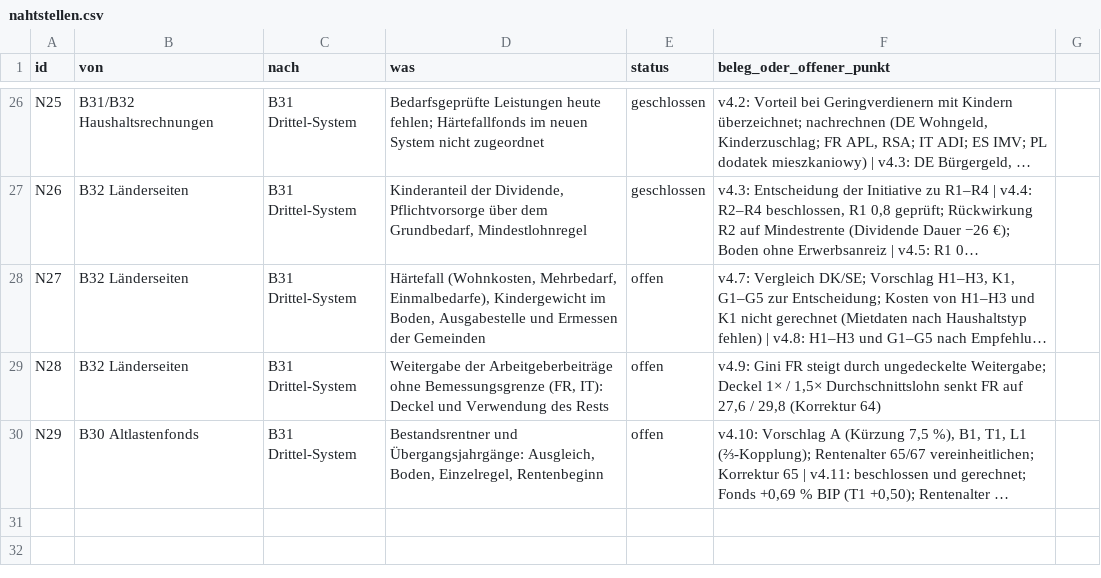
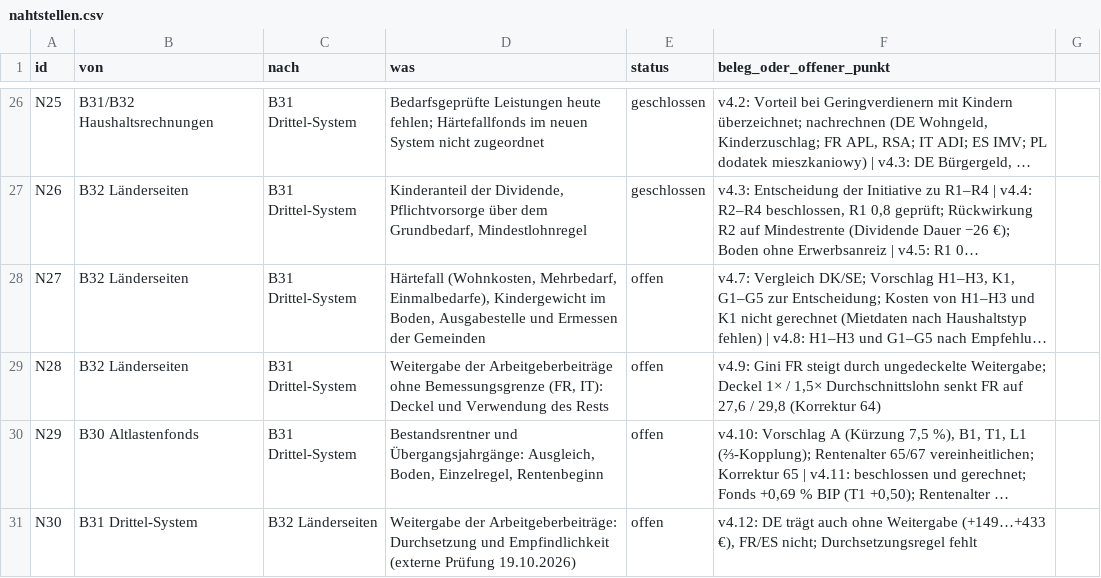
Before and after one commit to archicrowd/2828, a CSV file: projekt/nahtstellen.csv, drawn as a sheet; only a part is shown, gaps mark what is left out; long unchanged cells end in …; the diff names each change by its address in the sheet, - before the commit and + after, or states it on an @@ line.

```diff
--- a/projekt/nahtstellen.csv
+++ b/projekt/nahtstellen.csv
+row 31: N30 | B31 Drittel-System | B32 Länderseiten | Weitergabe der Arbeitgeberbeiträge: Durchsetzung und Empfindlichkeit (externe Prüfung 19.10.2026) | offen | v4.12: DE trägt auch ohne Weitergabe (+149…+433 €), FR/ES nicht; Durchsetzungsregel fehlt
```
Also changed, not shown: daten/aggregate/konzept_pruefung.csv, projekt/bausteine.csv, 31 other files.
